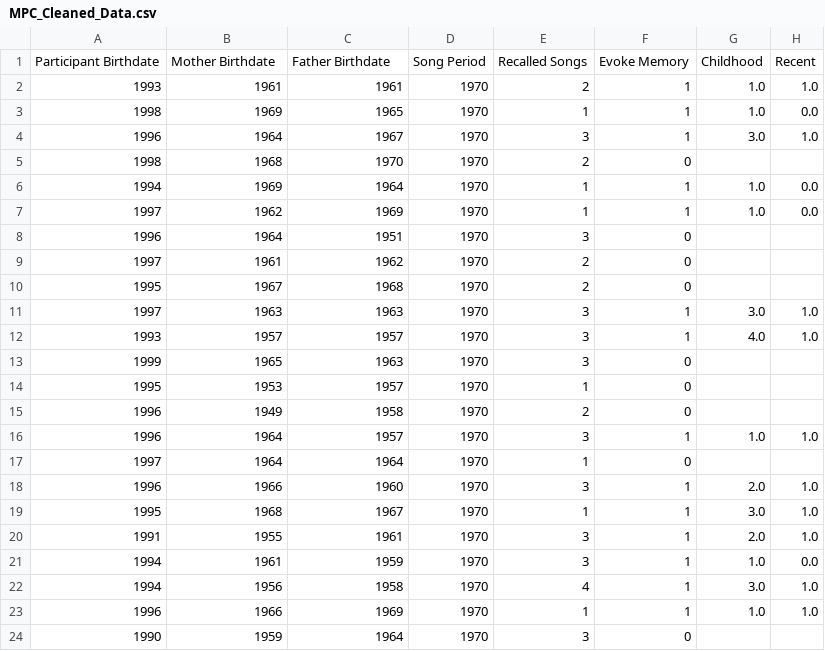
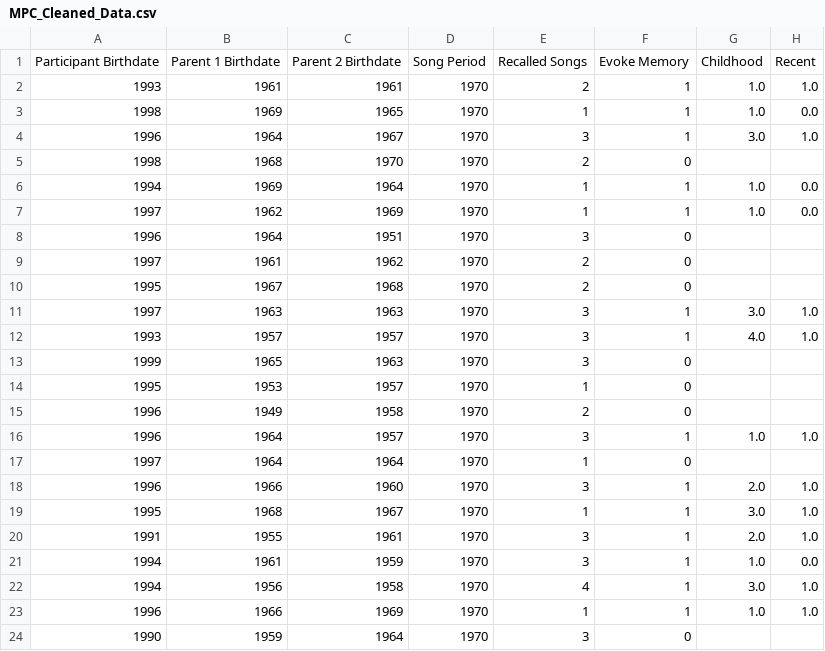
Before and after one commit to loganstillings/MPC_Cascading_Reminiscence_Bumps, a CSV file: data/MPC_Cleaned_Data.csv, drawn as a sheet; only a part is shown; the diff names each change by its address in the sheet, - before the commit and + after, or states it on an @@ line.

Commit message:
Update cleaned data and participant info

```diff
--- a/data/MPC_Cleaned_Data.csv
+++ b/data/MPC_Cleaned_Data.csv
-B1: Mother Birthdate
+B1: Parent 1 Birthdate
-C1: Father Birthdate
+C1: Parent 2 Birthdate
```
Also changed, not shown: data/ParticipantInfo.csv, data/Participant_Descriptive_Stat.csv, 1 other file.
